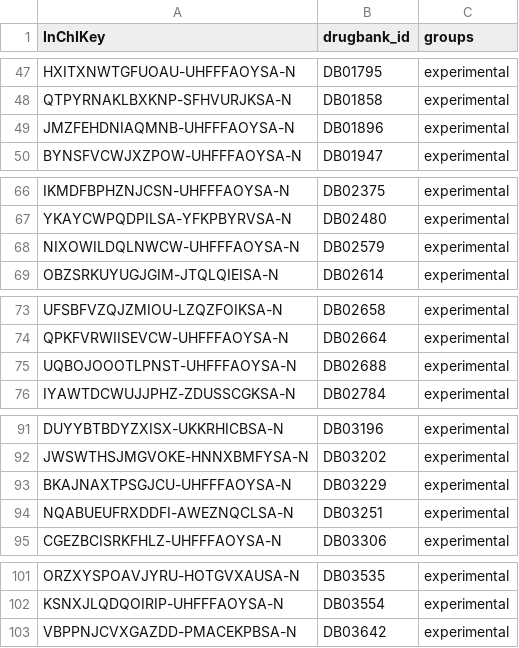
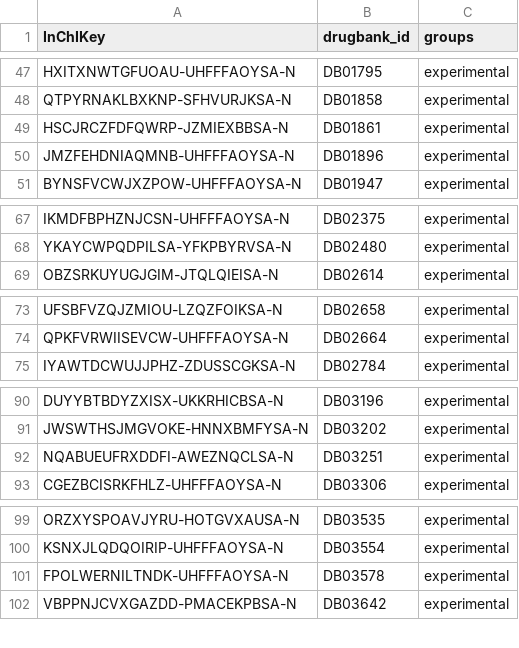
Before and after one commit to xg590/PDBcov_Curation, a CSV file: data/drugbank.csv, drawn as a sheet; only a part is shown, gaps mark what is left out; removed rows and columns are numbered as before the commit, all else as after; the diff covers the shown part only; the diff names each change by its address in the sheet, - before the commit and + after, or states it on an @@ line.

```diff
--- a/data/drugbank.csv
+++ b/data/drugbank.csv
+row 49: HSCJRCZFDFQWRP-JZMIEXBBSA-N | DB01861 | experimental
-row 68: NIXOWILDQLNWCW-UHFFFAOYSA-N | DB02579 | experimental
-row 75: UQBOJOOOTLPNST-UHFFFAOYSA-N | DB02688 | experimental
-row 93: BKAJNAXTPSGJCU-UHFFFAOYSA-N | DB03229 | experimental
+row 101: FPOLWERNILTNDK-UHFFFAOYSA-N | DB03578 | experimental
```
Also changed, not shown: 6 added rows and 5 removed rows elsewhere in this file, 16 other files.
